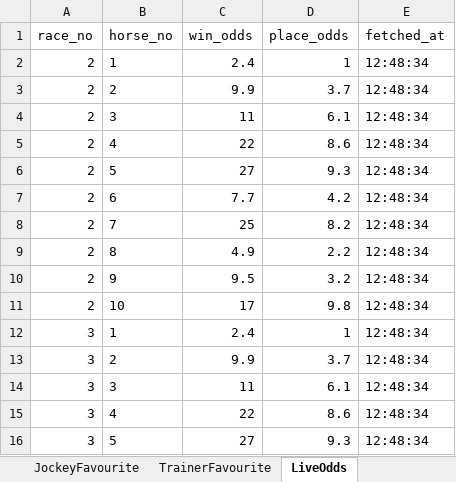
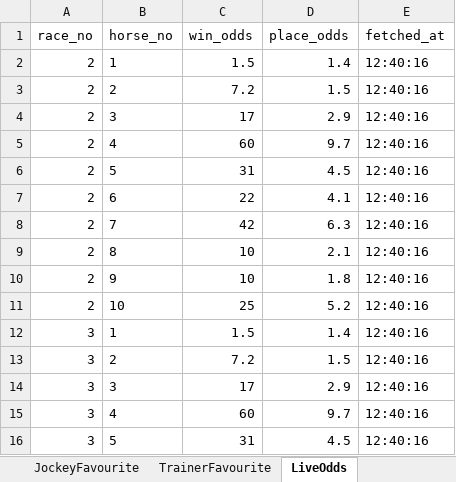
Before and after one commit to a40856/Claudehkjc, an Excel workbook: data/raw/2026-07-04_ST.xlsx, sheet LiveOdds, drawn as a sheet; only a part is shown; values as stored, in another font and other column widths than the file's, no borders; the diff covers the shown part only; the diff names each change by its address in the sheet, - before the commit and + after, or states it on an @@ line.

```diff
--- a/data/raw/2026-07-04_ST.xlsx (sheet LiveOdds)
+++ b/data/raw/2026-07-04_ST.xlsx (sheet LiveOdds)
-C2 (win_odds): 2.4
+C2 (win_odds): 1.5
-D2 (place_odds): 1
+D2 (place_odds): 1.4
-E2:E16 (fetched_at): 12:48:34
+E2:E16 (fetched_at): 12:40:16
-C3 (win_odds): 9.9
+C3 (win_odds): 7.2
-D3 (place_odds): 3.7
+D3 (place_odds): 1.5
-C4 (win_odds): 11
+C4 (win_odds): 17
-D4 (place_odds): 6.1
+D4 (place_odds): 2.9
-C5 (win_odds): 22
+C5 (win_odds): 60
-D5 (place_odds): 8.6
+D5 (place_odds): 9.7
-C6 (win_odds): 27
+C6 (win_odds): 31
-D6 (place_odds): 9.3
+D6 (place_odds): 4.5
-C7 (win_odds): 7.7
+C7 (win_odds): 22
-D7 (place_odds): 4.2
+D7 (place_odds): 4.1
-C8 (win_odds): 25
+C8 (win_odds): 42
-D8 (place_odds): 8.2
+D8 (place_odds): 6.3
-C9 (win_odds): 4.9
+C9 (win_odds): 10
-D9 (place_odds): 2.2
+D9 (place_odds): 2.1
-C10 (win_odds): 9.5
+C10 (win_odds): 10
-D10 (place_odds): 3.2
+D10 (place_odds): 1.8
-C11 (win_odds): 17
+C11 (win_odds): 25
-D11 (place_odds): 9.8
+D11 (place_odds): 5.2
-C12 (win_odds): 2.4
+C12 (win_odds): 1.5
-D12 (place_odds): 1
+D12 (place_odds): 1.4
-C13 (win_odds): 9.9
+C13 (win_odds): 7.2
-D13 (place_odds): 3.7
+D13 (place_odds): 1.5
-C14 (win_odds): 11
+C14 (win_odds): 17
-D14 (place_odds): 6.1
+D14 (place_odds): 2.9
-C15 (win_odds): 22
+C15 (win_odds): 60
-D15 (place_odds): 8.6
+D15 (place_odds): 9.7
-C16 (win_odds): 27
+C16 (win_odds): 31
-D16 (place_odds): 9.3
+D16 (place_odds): 4.5
```
Also changed, not shown: 285 edited cells elsewhere in this sheet, sheet RaceCard, sheet R7, sheet R10, sheet R9, sheet R6, sheet R2, 5 more sheets, docs/data/raw/2026-07-04_ST.xlsx, 1 other file.
